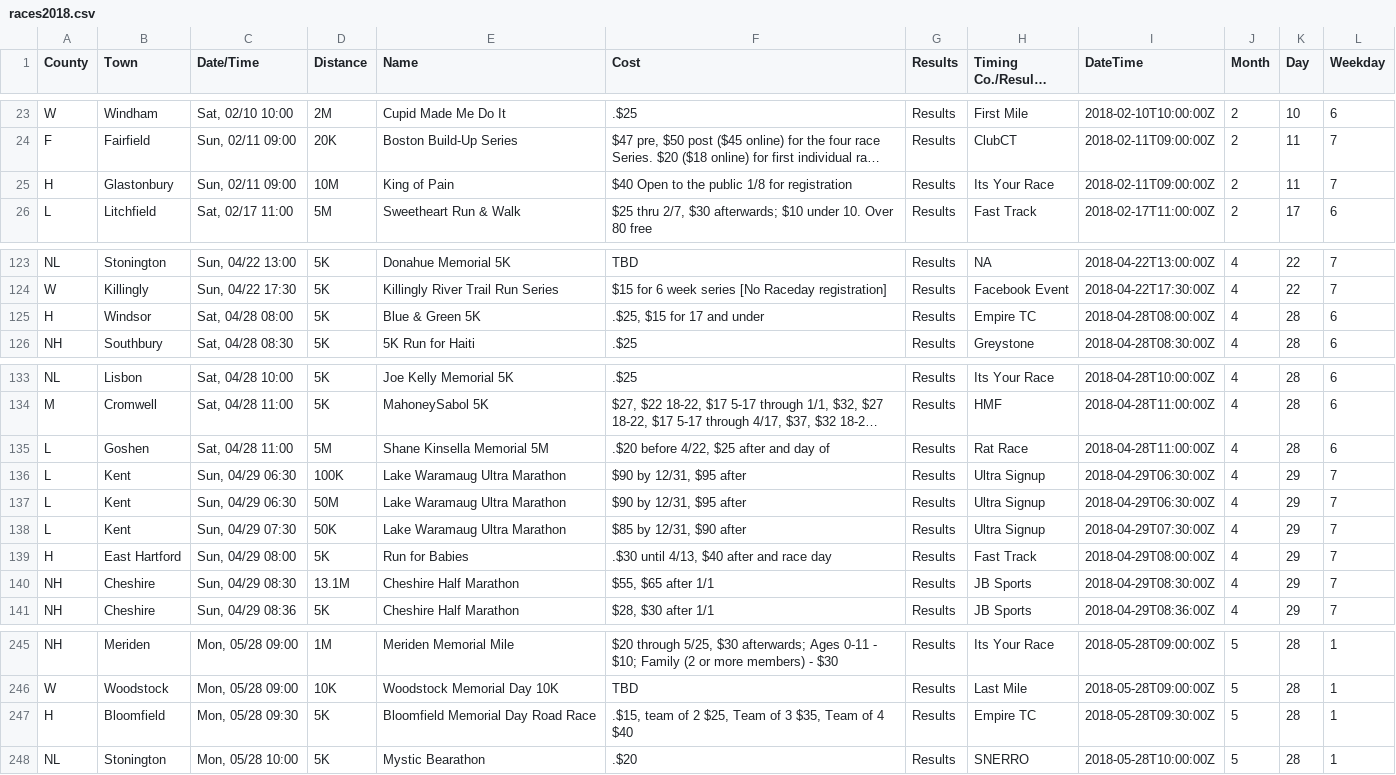
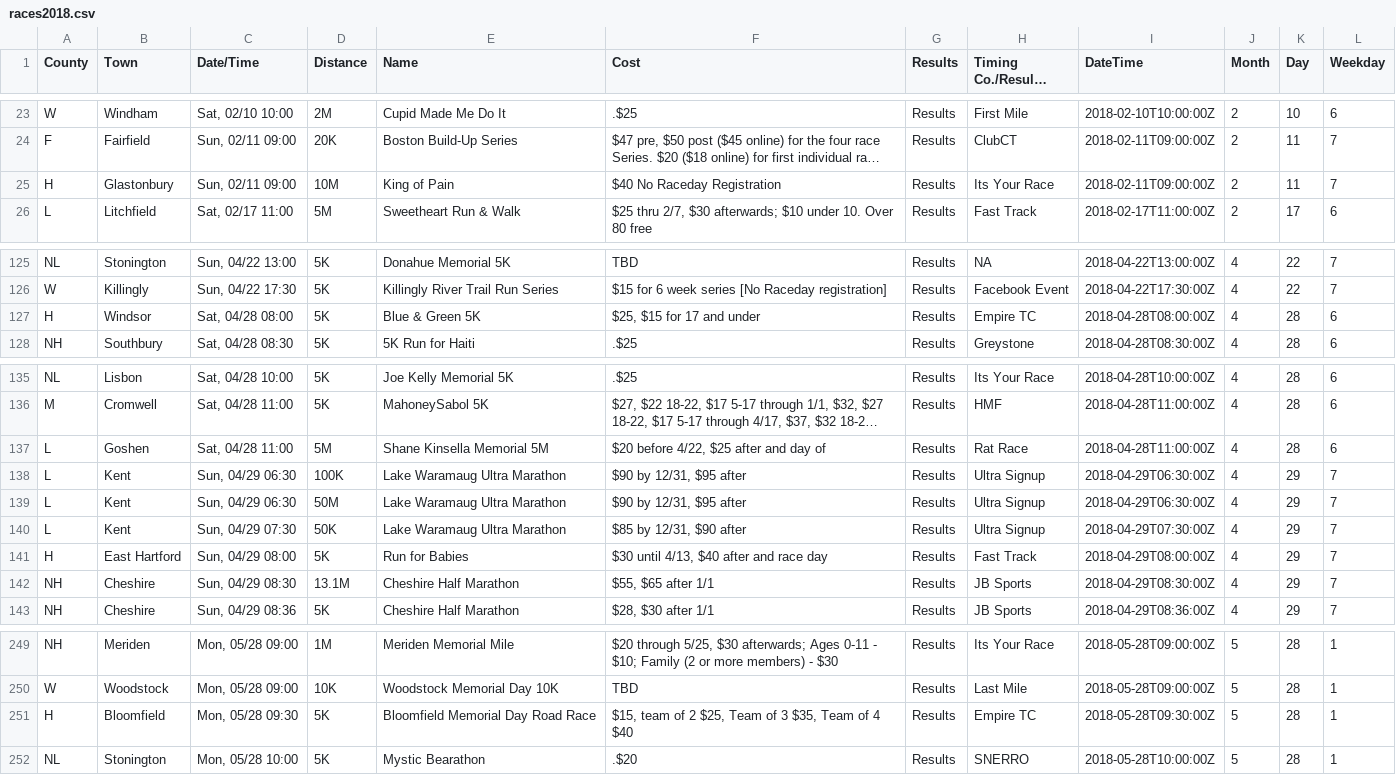
Before and after one commit to jpasini/dataviz-project-template, a CSV file: data/races2018.csv, drawn as a sheet; only a part is shown, gaps mark what is left out; long unchanged cells end in …; addresses are those after the commit; the diff covers the shown part only; the diff names each change by its address in the sheet, - before the commit and + after, or states it on an @@ line.

```diff
--- a/data/races2018.csv
+++ b/data/races2018.csv
-F25 (Cost): $40 Open to the public 1/8 for registration
+F25 (Cost): $40 No Raceday Registration
-F127 (Cost): .$25, $15 for 17 and under
+F127 (Cost): $25, $15 for 17 and under
-F137 (Cost): .$20 before 4/22, $25 after and day of
+F137 (Cost): $20 before 4/22, $25 after and day of
-F141 (Cost): .$30 until 4/13, $40 after and race day
+F141 (Cost): $30 until 4/13, $40 after and race day
-F251 (Cost): .$15, team of…
+F251 (Cost): $15, team of…
```
Also changed, not shown: 10 added rows, 1 removed row and 2 edited cells elsewhere in this file, 1 other file.
